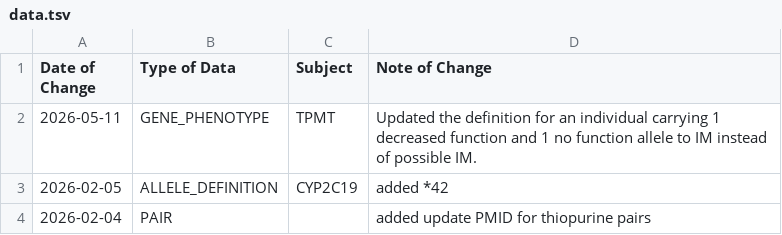
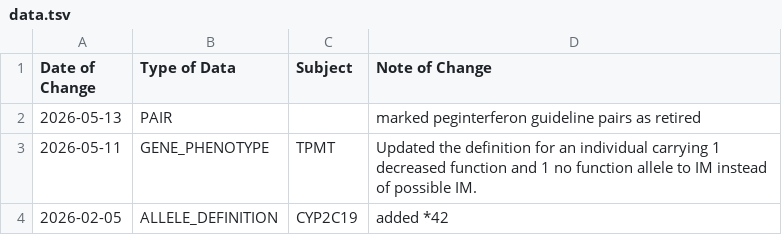
Before and after one commit to cpicpgx/cpic-data, a TSV file: data.tsv, drawn as a sheet; only a part is shown; the shorter side is filled out with more unchanged rows.

Commit message:
feat: support "Retired" pairs and update peginterferon guideline data

```diff
--- a/data.tsv
+++ b/data.tsv
@@ -1,2 +1,3 @@
 Date of Change	Type of Data	Subject	Note of Change
+2026-05-13	PAIR		marked peginterferon guideline pairs as retired
 2026-05-11	GENE_PHENOTYPE	TPMT	Updated the definition for an individual carrying 1 decreased function and 1 no function allele to IM instead of possible IM.
```
Also changed, not shown: 1 other file.
